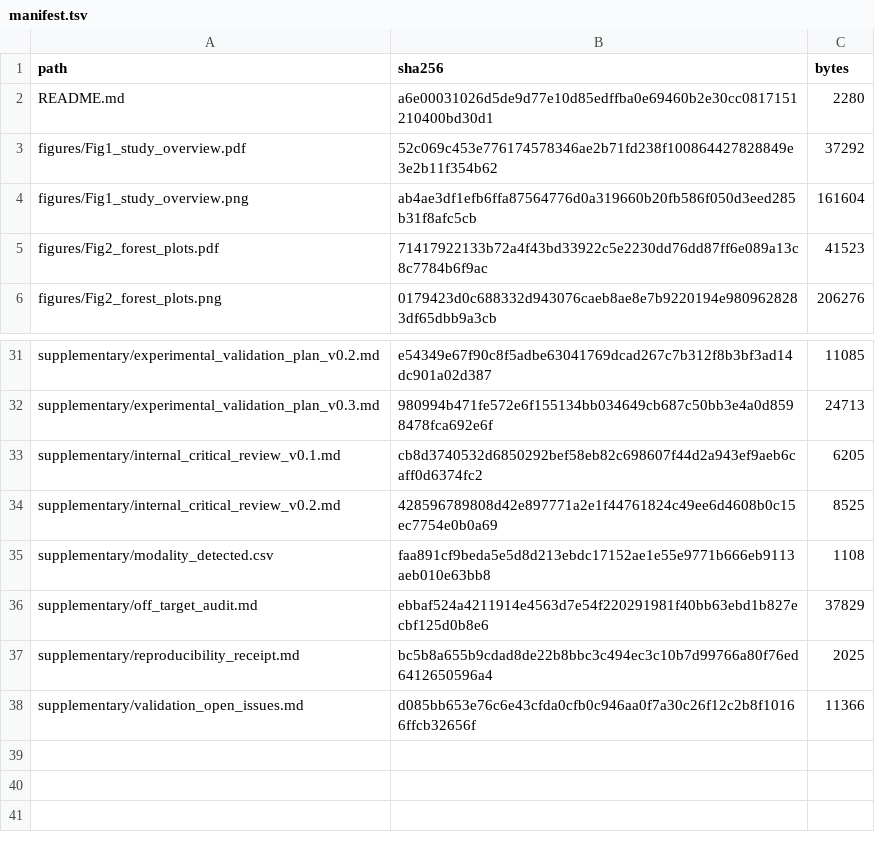
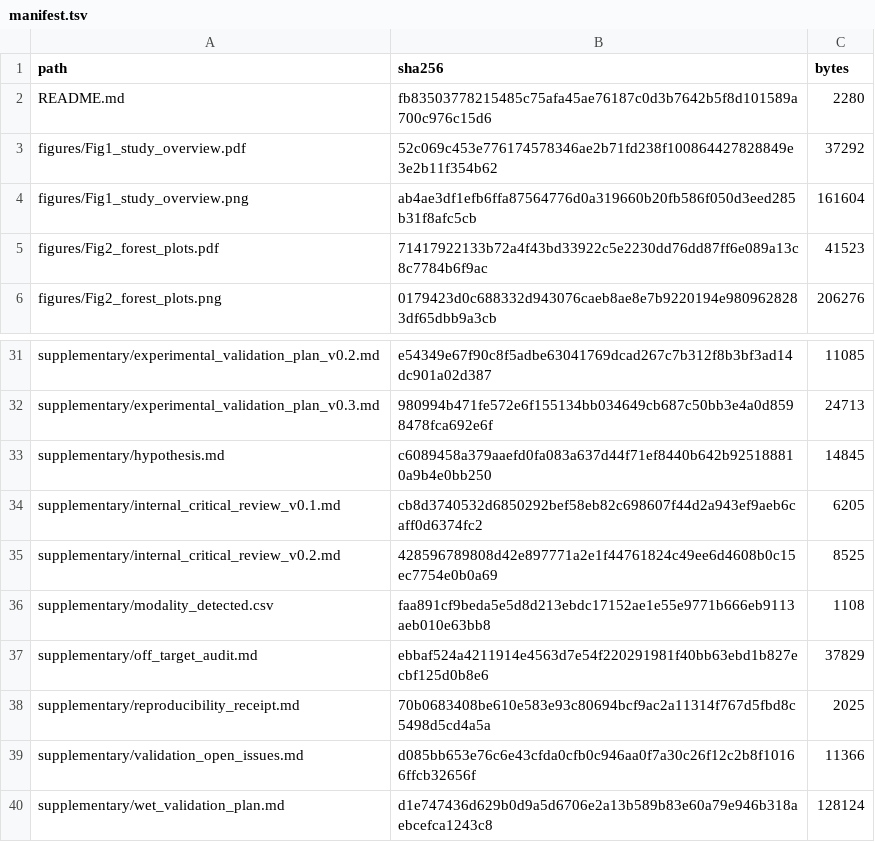
Before and after one commit to ohbryt/mitochondria_sarcopenia, a TSV file: submission/v0.4/manifest.tsv, drawn as a sheet; only a part is shown, gaps mark what is left out.

Commit message:
manuscript(hmsr): bundle HYPOTHESIS + WET_VALIDATION_PLAN into v0.4 submission
Updated build script SUPPLEMENTARY list to include the 2 new files:
  validation/HYPOTHESIS.md            → supplementary/hypothesis.md
  validation/WET_VALIDATION_PLAN.md  → supplementary/wet_validation_plan.md

Submission bundle (submission/v0.4/) rebuilt:
  38 files packaged (+ manifest.tsv with SHA256 + bytes)
  +hypothesis.md (290 lines)
  +wet_validation_plan.md (1,217 lines)
  +crispr_designs.md, off_target_audit.md, validation_open_issues.md,
   experimental_validation_plan_v0.2.md, experimental_validation_plan_v0.3.md
   (from prior commits)
  Verifier: PASS: 35  FAIL: 0 | STATUS=PASS

Branch: sarcopenia/paper1-v0.4
Not pushed.

```diff
--- a/submission/v0.4/manifest.tsv
+++ b/submission/v0.4/manifest.tsv
@@ -1,3 +1,3 @@
 path	sha256	bytes
-README.md	a6e00031026d5de9d77e10d85edffba0e69460b2e30cc0817151210400bd30d1	2280
+README.md	fb83503778215485c75afa45ae76187c0d3b7642b5f8d101589a700c976c15d6	2280
 figures/Fig1_study_overview.pdf	52c069c453e776174578346ae2b71fd238f100864427828849e3e2b11f354b62	37292
@@ -32,2 +32,3 @@ supplementary/experimental_validation_plan_v0.2.md	e54349e67f90c8f5adbe63041769d
 supplementary/experimental_validation_plan_v0.3.md	980994b471fe572e6f155134bb034649cb687c50bb3e4a0d8598478fca692e6f	24713
+supplementary/hypothesis.md	c6089458a379aaefd0fa083a637d44f71ef8440b642b925188810a9b4e0bb250	14845
 supplementary/internal_critical_review_v0.1.md	cb8d3740532d6850292bef58eb82c698607f44d2a943ef9aeb6caff0d6374fc2	6205
@@ -36,3 +37,4 @@ supplementary/modality_detected.csv	faa891cf9beda5e5d8d213ebdc17152ae1e55e9771b6
 supplementary/off_target_audit.md	ebbaf524a4211914e4563d7e54f220291981f40bb63ebd1b827ecbf125d0b8e6	37829
-supplementary/reproducibility_receipt.md	bc5b8a655b9cdad8de22b8bbc3c494ec3c10b7d99766a80f76ed6412650596a4	2025
+supplementary/reproducibility_receipt.md	70b0683408be610e583e93c80694bcf9ac2a11314f767d5fbd8c5498d5cd4a5a	2025
 supplementary/validation_open_issues.md	d085bb653e76c6e43cfda0cfb0c946aa0f7a30c26f12c2b8f10166ffcb32656f	11366
+supplementary/wet_validation_plan.md	d1e747436d629b0d9a5d6706e2a13b589b83e60a79e946b318aebcefca1243c8	128124
```
Also changed, not shown: 5 other files.
